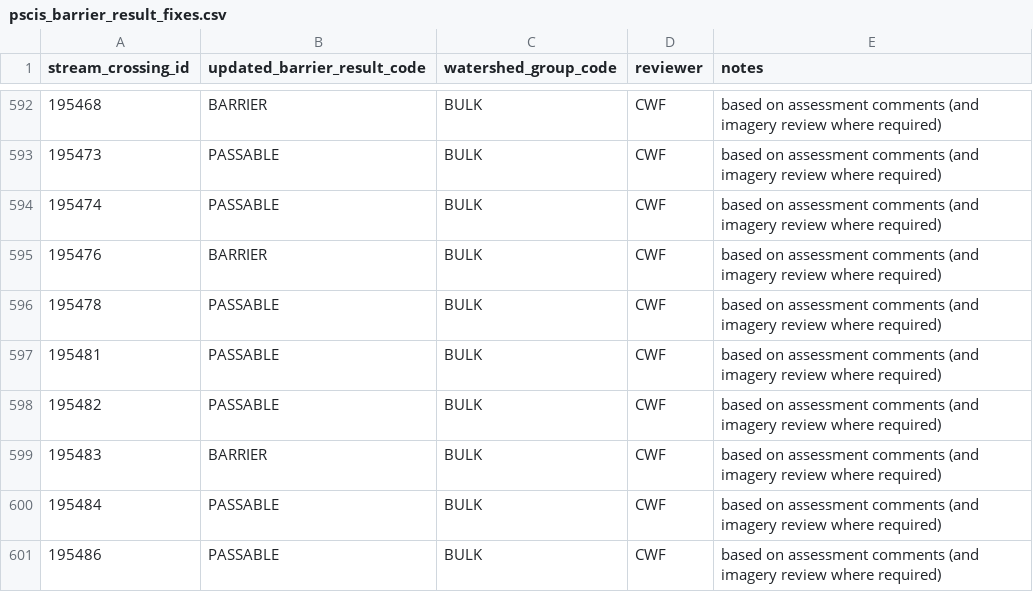
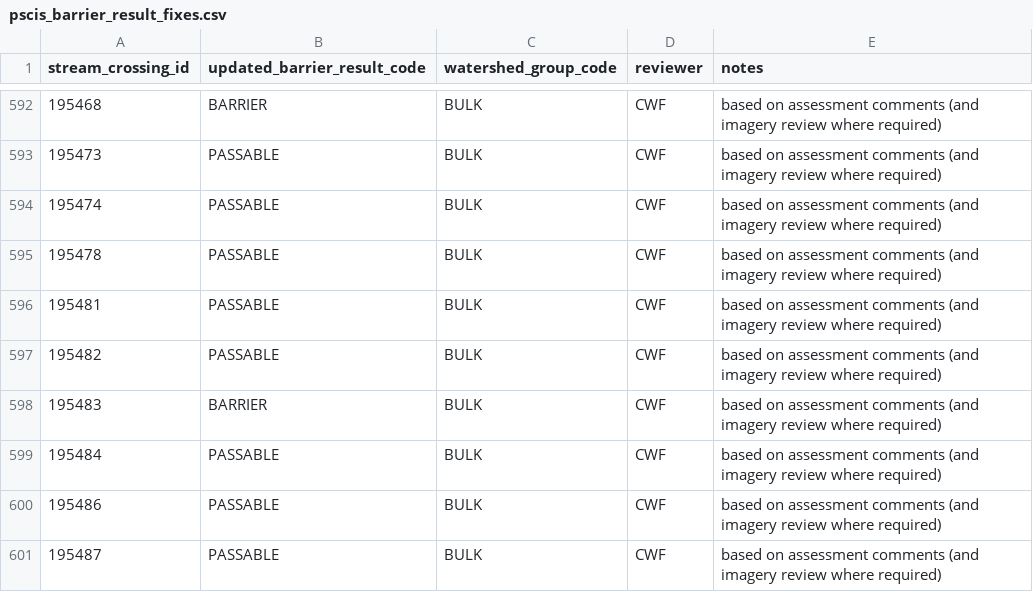
Before and after one commit to smnorris/bcfishpass, a CSV file: 01_prep/barriers/04_pscis/data/pscis_barrier_result_fixes.csv, drawn as a sheet; only a part is shown, gaps mark what is left out; the shorter side is filled out with more unchanged rows; the diff names each change by its address in the sheet, - before the commit and + after, or states it on an @@ line.

Commit message:
ford on Coffin Creek is not a barrier, assessment comments seem to be an error there is clearly no structure in photos

```diff
--- a/01_prep/barriers/04_pscis/data/pscis_barrier_result_fixes.csv
+++ b/01_prep/barriers/04_pscis/data/pscis_barrier_result_fixes.csv
-row 595: 195476 | BARRIER | BULK | CWF | based on assessment comments (and imagery review where required)
```
